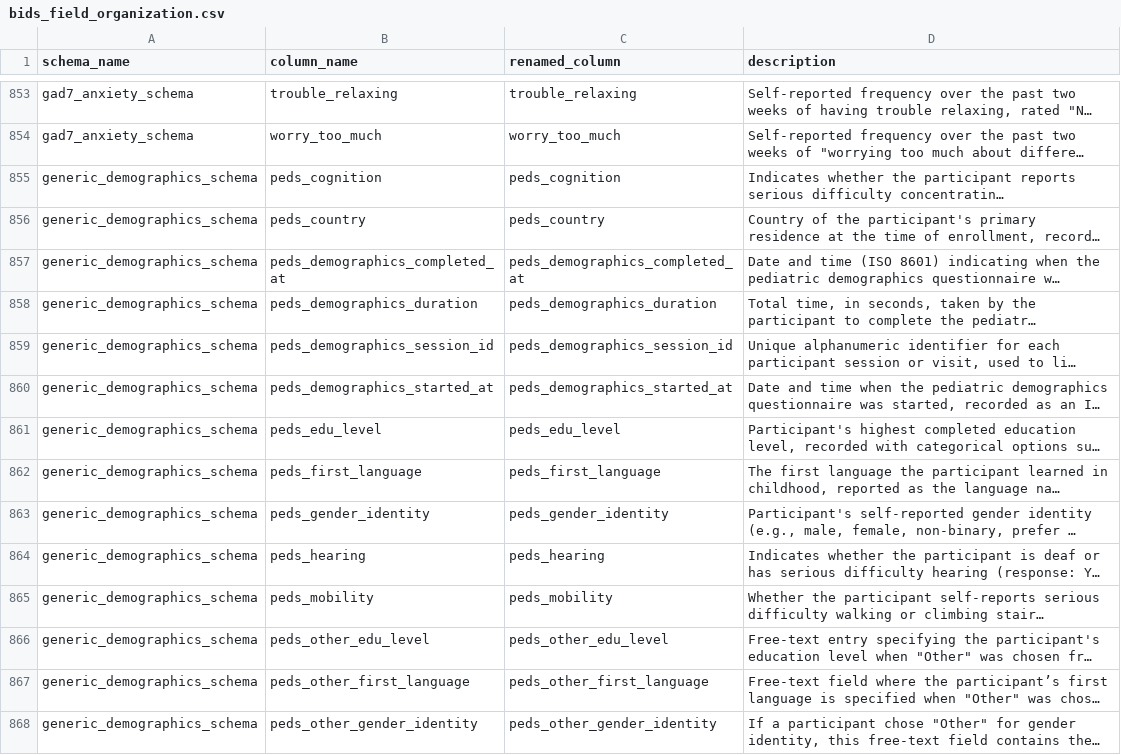
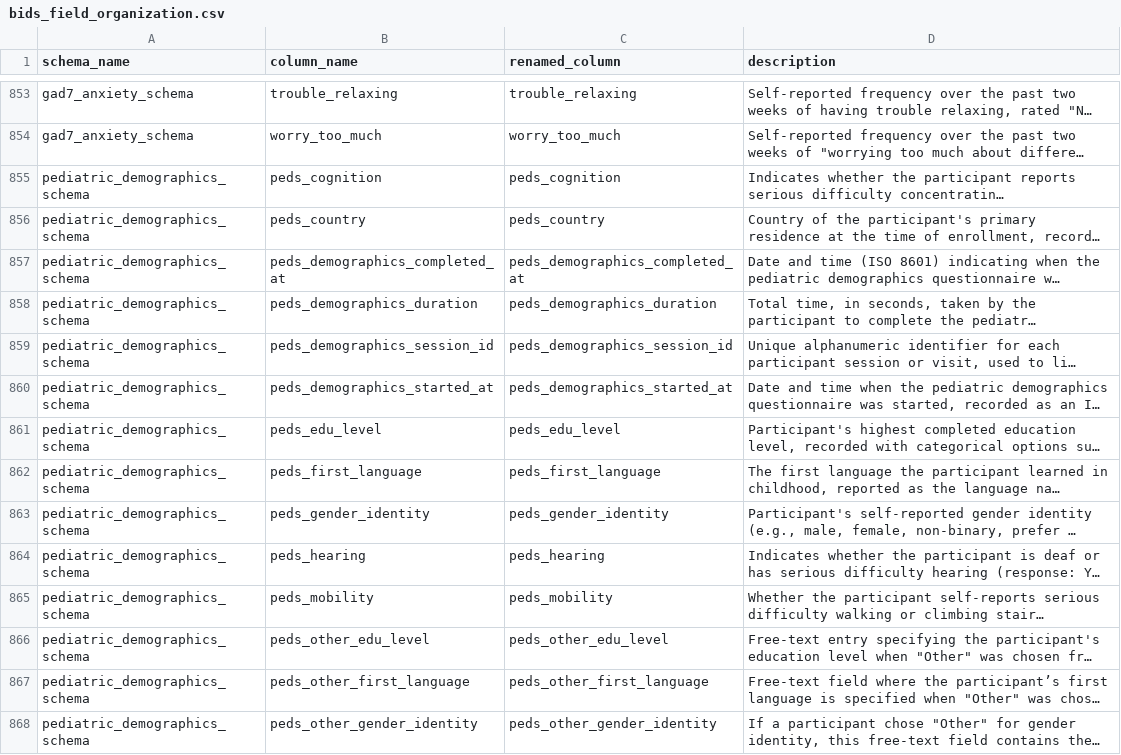
Before and after one commit to sensein/b2aiprep, a CSV file: src/b2aiprep/prepare/resources/bids_field_organization.csv, drawn as a sheet; only a part is shown, gaps mark what is left out; long unchanged cells end in …; the diff covers the shown part only; the diff names each change by its address in the sheet, - before the commit and + after, or states it on an @@ line.

Commit message:
Renamed pediatric schemas, removed references to participants.tsv in deidentify, and removed tests cases

```diff
--- a/src/b2aiprep/prepare/resources/bids_field_organization.csv
+++ b/src/b2aiprep/prepare/resources/bids_field_organization.csv
-A855:A868 (schema_name): generic_demographics_schema
+A855:A868 (schema_name): pediatric_demographics_schema
```
Also changed, not shown: 150 edited cells elsewhere in this file, 2 other files.
